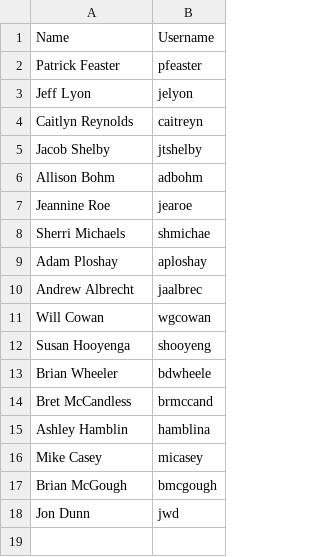
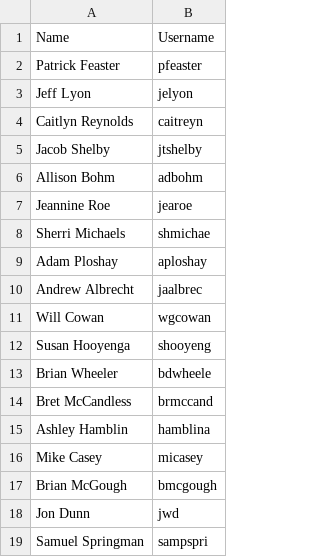
Before and after one commit to IUBLibTech/physical_object_database, a CSV file: lib/tasks/users_values.csv, drawn as a sheet.

Commit message:
[POD-753] Added Samuel Springman to users seed data

```diff
--- a/lib/tasks/users_values.csv
+++ b/lib/tasks/users_values.csv
@@ -18 +18,2 @@ Brian McGough,bmcgough
 Jon Dunn,jwd
+Samuel Springman,sampspri
```
Also changed, not shown: 1 other file.
